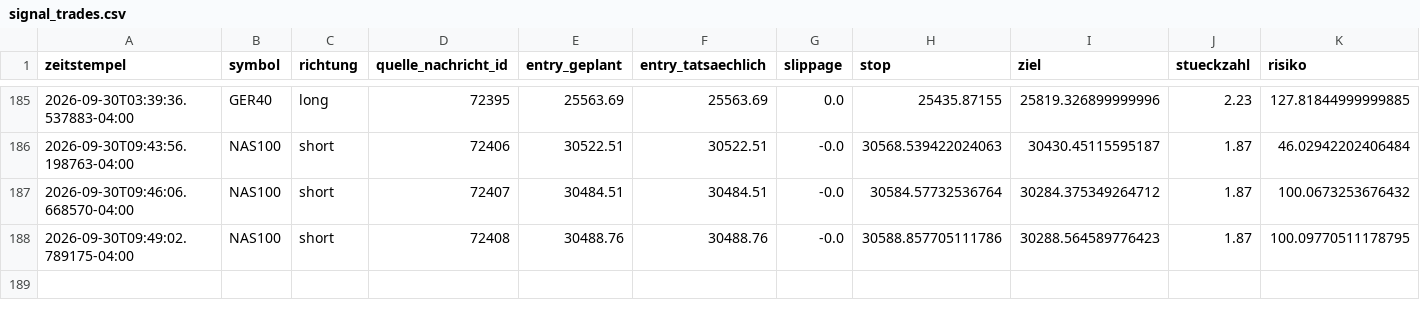
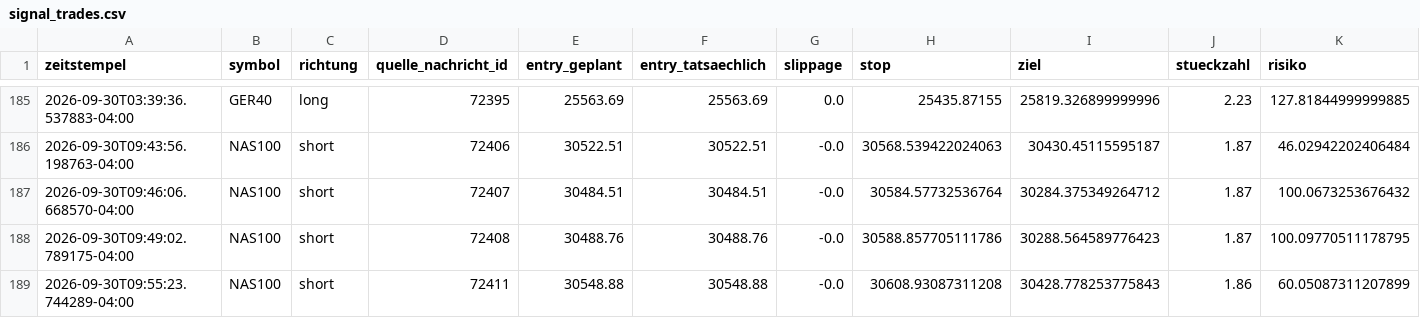
Before and after one commit to JonathanSube/trading-bot, a CSV file: signal_trades.csv, drawn as a sheet; only a part is shown, gaps mark what is left out; rows hold the shown columns only; the diff names each change by its address in the sheet, - before the commit and + after, or states it on an @@ line.

```diff
--- a/signal_trades.csv
+++ b/signal_trades.csv
+row 189: 2026-09-30T09:55:23.744289-04:00 | NAS100 | short | 72411 | 30548.88 | 30548.88 | -0.0 | 30608.93087311208 | 30428.778253775843 | 1.86 | 60.05087311207899
```
Also changed, not shown: signal_channel_log.csv, 1 other file.
